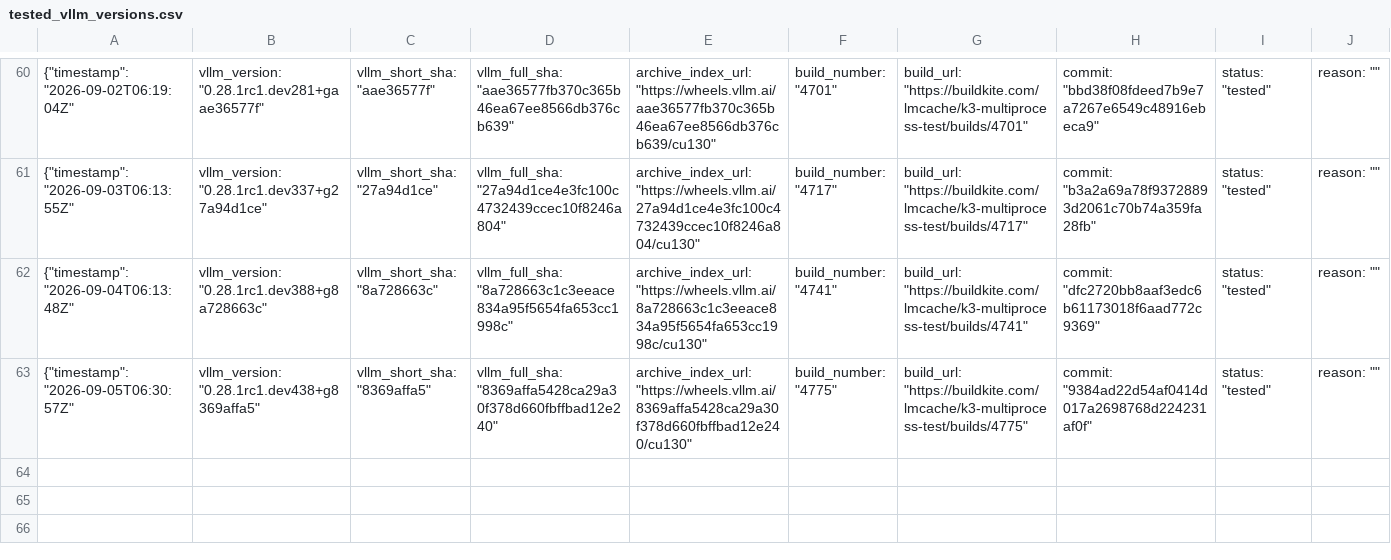
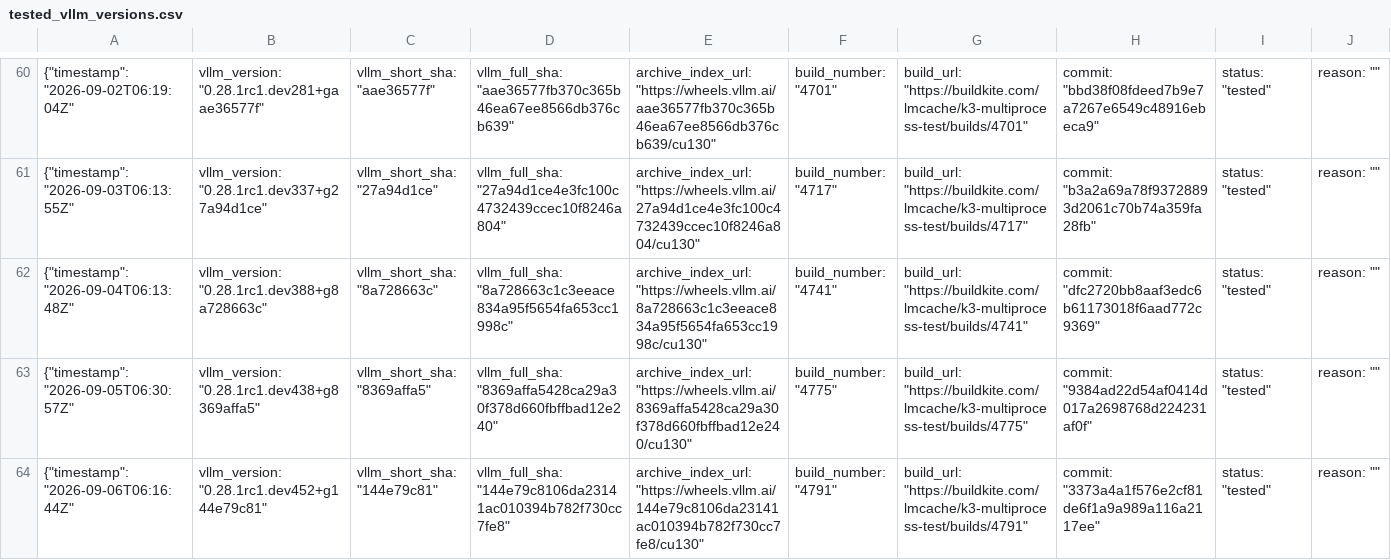
Before and after one commit to LMCache/LMCache, a CSV file: tested_vllm_versions.csv, drawn as a sheet; only a part is shown, gaps mark what is left out; rows hold the shown columns only; the diff names each change by its address in the sheet, - before the commit and + after, or states it on an @@ line.

Commit message:
Pin vLLM nightly (tested): 0.28.1rc1.dev452+g144e79c81

```diff
--- a/tested_vllm_versions.csv
+++ b/tested_vllm_versions.csv
+row 64: {"timestamp": "2026-09-06T06:16:44Z" | vllm_version: "0.28.1rc1.dev452+g144e79c81" | vllm_short_sha: "144e79c81" | vllm_full_sha: "144e79c8106da23141ac010394b782f730cc7fe8" | archive_index_url: "https://wheels.vllm.ai/144e79c8106da23141ac010394b782f730cc7fe8/cu130" | build_number: "4791" | build_url: "https://buildkite.com/lmcache/k3-multiprocess-test/builds/4791" | commit: "3373a4a1f576e2cf81de6f1a9a989a116a2117ee" | status: "tested" | reason: ""
```
Also changed, not shown: 1 other file.
